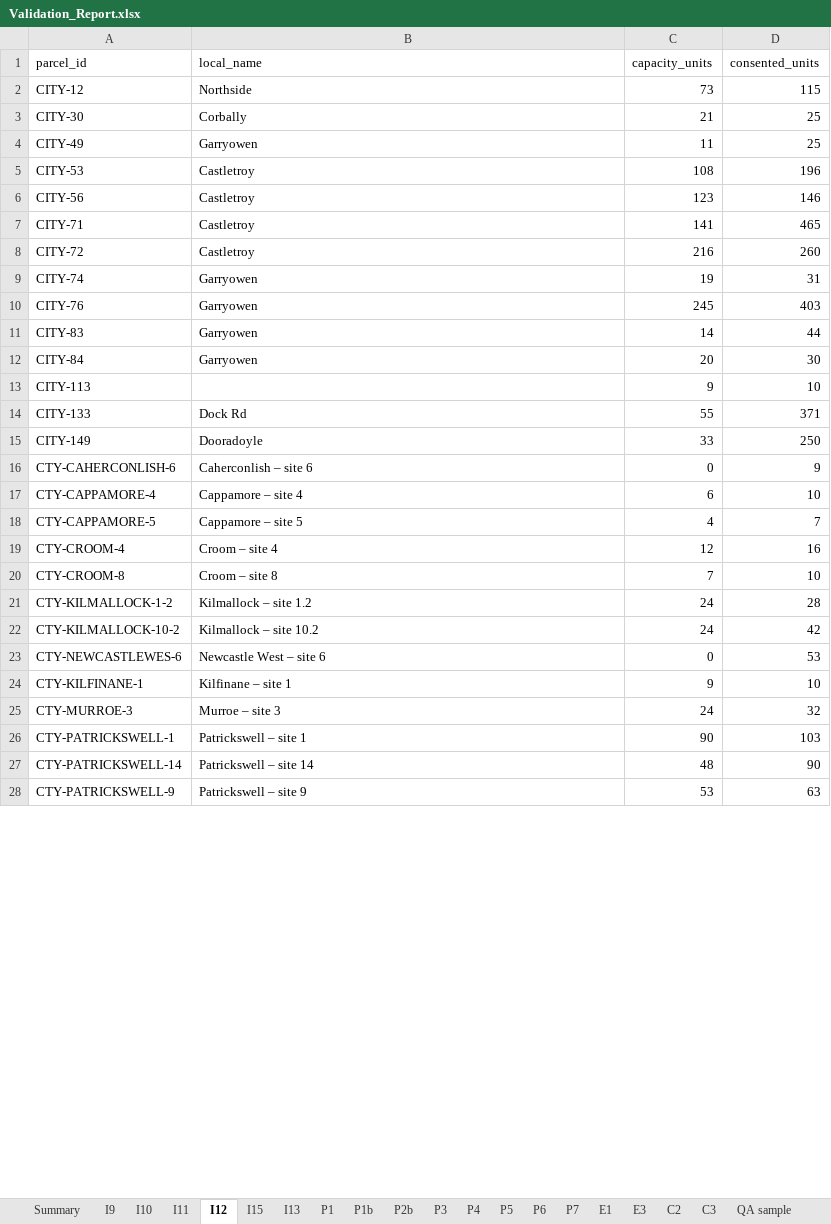
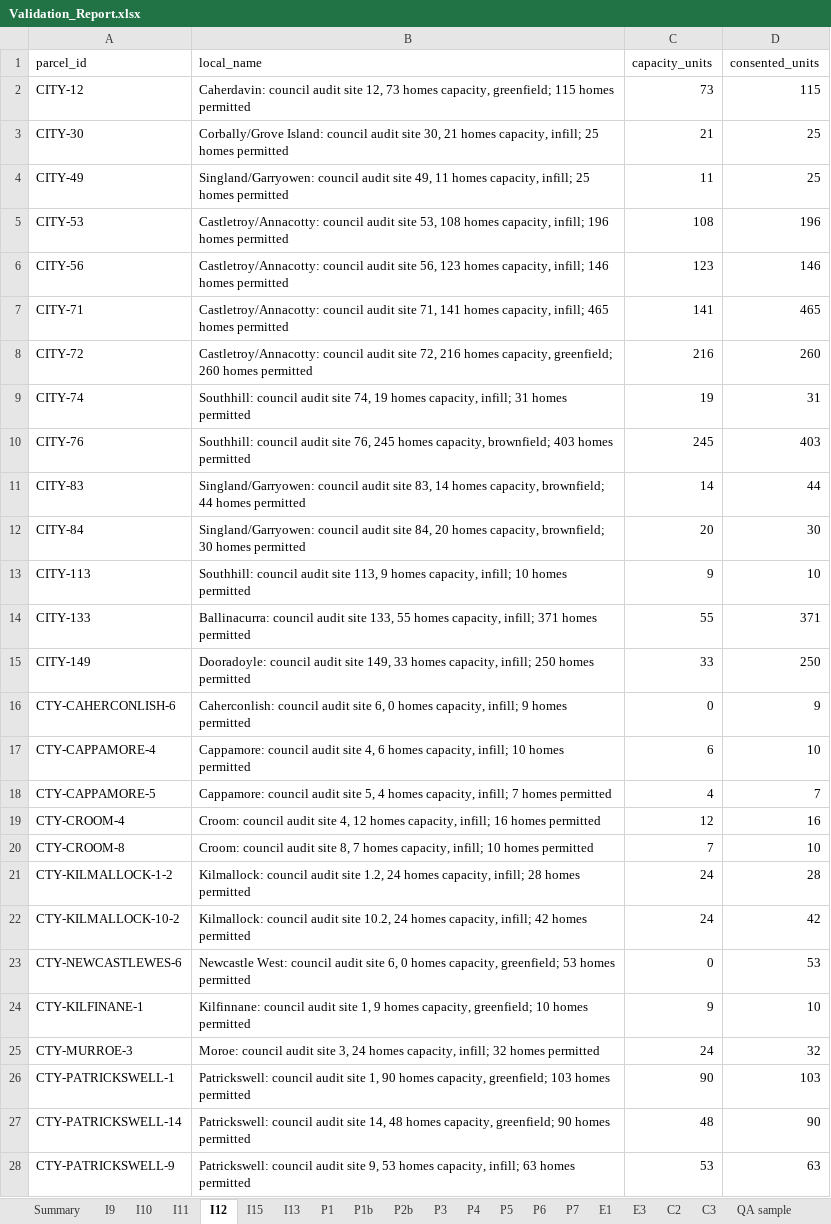
Before and after one commit to jaymes88/data, an Excel workbook: limerick_pipeline/register/Validation_Report.xlsx, sheet I12, drawn as a sheet; only a part is shown; values as stored, in another font and other column widths than the file's, no borders; the diff covers the shown part only; the diff names each change by its address in the sheet, - before the commit and + after, or states it on an @@ line.

```diff
--- a/limerick_pipeline/register/Validation_Report.xlsx (sheet I12)
+++ b/limerick_pipeline/register/Validation_Report.xlsx (sheet I12)
-B2 (local_name): Northside
+B2 (local_name): Caherdavin: council audit site 12, 73 homes capacity, greenfield; 115 homes permitted
-B3 (local_name): Corbally
+B3 (local_name): Corbally/Grove Island: council audit site 30, 21 homes capacity, infill; 25 homes permitted
-B4 (local_name): Garryowen
+B4 (local_name): Singland/Garryowen: council audit site 49, 11 homes capacity, infill; 25 homes permitted
-B5 (local_name): Castletroy
+B5 (local_name): Castletroy/Annacotty: council audit site 53, 108 homes capacity, infill; 196 homes permitted
-B6 (local_name): Castletroy
+B6 (local_name): Castletroy/Annacotty: council audit site 56, 123 homes capacity, infill; 146 homes permitted
-B7 (local_name): Castletroy
+B7 (local_name): Castletroy/Annacotty: council audit site 71, 141 homes capacity, infill; 465 homes permitted
-B8 (local_name): Castletroy
+B8 (local_name): Castletroy/Annacotty: council audit site 72, 216 homes capacity, greenfield; 260 homes permitted
-B9 (local_name): Garryowen
+B9 (local_name): Southhill: council audit site 74, 19 homes capacity, infill; 31 homes permitted
-B10 (local_name): Garryowen
+B10 (local_name): Southhill: council audit site 76, 245 homes capacity, brownfield; 403 homes permitted
-B11 (local_name): Garryowen
+B11 (local_name): Singland/Garryowen: council audit site 83, 14 homes capacity, brownfield; 44 homes permitted
-B12 (local_name): Garryowen
+B12 (local_name): Singland/Garryowen: council audit site 84, 20 homes capacity, brownfield; 30 homes permitted
-B13 (local_name): (empty)
+B13 (local_name): Southhill: council audit site 113, 9 homes capacity, infill; 10 homes permitted
-B14 (local_name): Dock Rd
+B14 (local_name): Ballinacurra: council audit site 133, 55 homes capacity, infill; 371 homes permitted
-B15 (local_name): Dooradoyle
+B15 (local_name): Dooradoyle: council audit site 149, 33 homes capacity, infill; 250 homes permitted
-B16 (local_name): Caherconlish – site 6
+B16 (local_name): Caherconlish: council audit site 6, 0 homes capacity, infill; 9 homes permitted
-B17 (local_name): Cappamore – site 4
+B17 (local_name): Cappamore: council audit site 4, 6 homes capacity, infill; 10 homes permitted
-B18 (local_name): Cappamore – site 5
+B18 (local_name): Cappamore: council audit site 5, 4 homes capacity, infill; 7 homes permitted
-B19 (local_name): Croom – site 4
+B19 (local_name): Croom: council audit site 4, 12 homes capacity, infill; 16 homes permitted
-B20 (local_name): Croom – site 8
+B20 (local_name): Croom: council audit site 8, 7 homes capacity, infill; 10 homes permitted
-B21 (local_name): Kilmallock – site 1.2
+B21 (local_name): Kilmallock: council audit site 1.2, 24 homes capacity, infill; 28 homes permitted
-B22 (local_name): Kilmallock – site 10.2
+B22 (local_name): Kilmallock: council audit site 10.2, 24 homes capacity, infill; 42 homes permitted
-B23 (local_name): Newcastle West – site 6
+B23 (local_name): Newcastle West: council audit site 6, 0 homes capacity, greenfield; 53 homes permitted
-B24 (local_name): Kilfinane – site 1
+B24 (local_name): Kilfinnane: council audit site 1, 9 homes capacity, greenfield; 10 homes permitted
-B25 (local_name): Murroe – site 3
+B25 (local_name): Moroe: council audit site 3, 24 homes capacity, infill; 32 homes permitted
-B26 (local_name): Patrickswell – site 1
+B26 (local_name): Patrickswell: council audit site 1, 90 homes capacity, greenfield; 103 homes permitted
-B27 (local_name): Patrickswell – site 14
+B27 (local_name): Patrickswell: council audit site 14, 48 homes capacity, greenfield; 90 homes permitted
-B28 (local_name): Patrickswell – site 9
+B28 (local_name): Patrickswell: council audit site 9, 53 homes capacity, infill; 63 homes permitted
```
Also changed, not shown: 1 edited cell elsewhere in this sheet, sheet C3, sheet I11, sheet I15, sheet Summary, limerick_pipeline/register/Limerick_Housing_Land_Register.xlsx, 8 other files.
